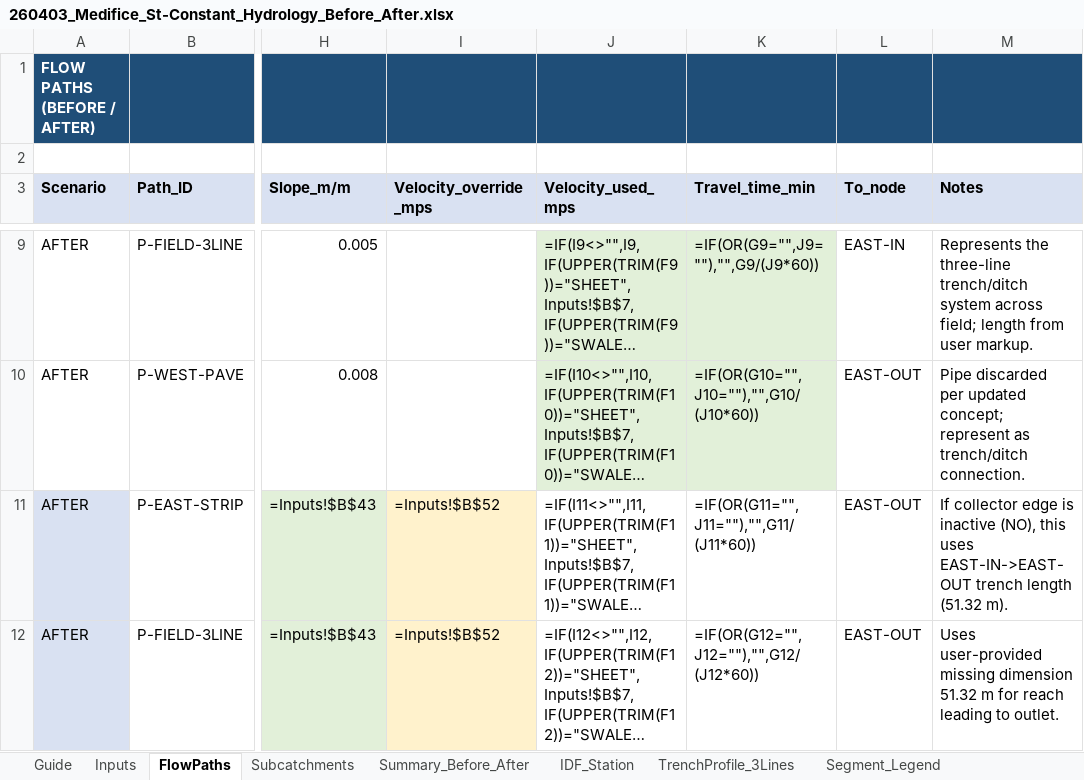
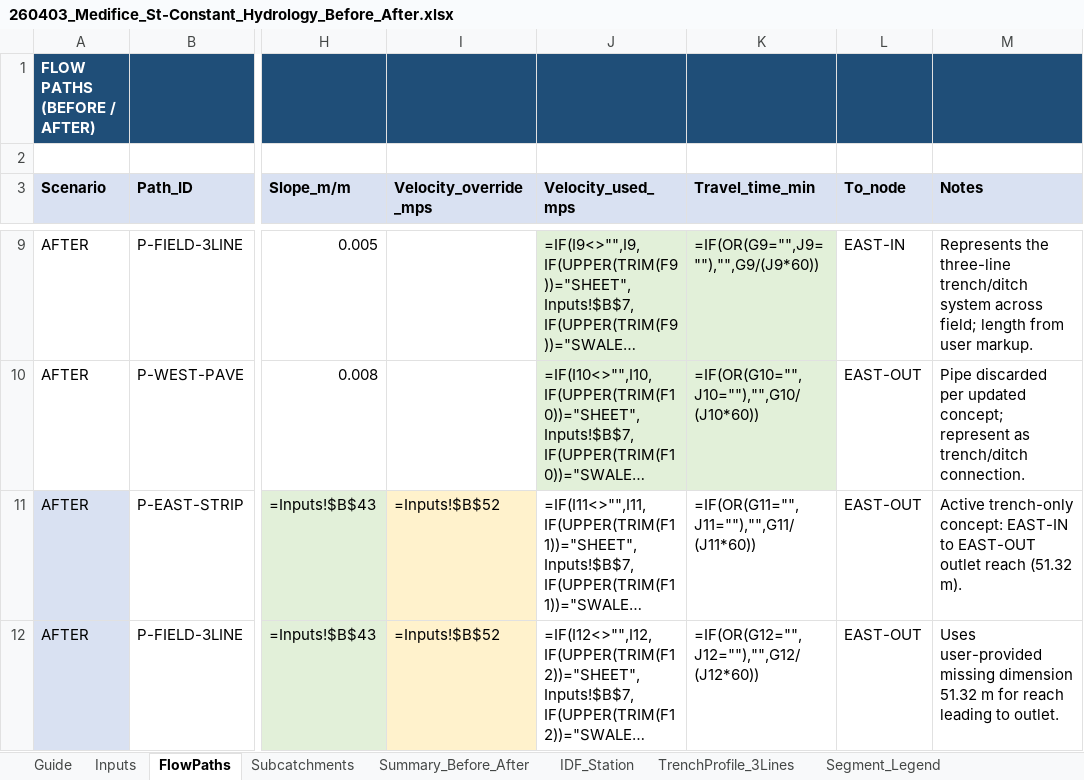
Before and after one commit to acon560-prog/idf-web-app, an Excel workbook: engineering/drainage-design/260403_Medifice_St-Constant_Hydrology_Before_After.xlsx, sheet FlowPaths, drawn as a sheet; only a part is shown, gaps mark what is left out; long unchanged cells end in …; values as stored, in another font and other column widths than the file's, no borders; formulas without a stored value are shown as written; the diff covers the shown part only; the diff names each change by its address in the sheet, - before the commit and + after, or states it on an @@ line.

Commit message:
Sync workbook from commit 919a34a

```diff
--- a/engineering/drainage-design/260403_Medifice_St-Constant_Hydrology_Before_After.xlsx (sheet FlowPaths)
+++ b/engineering/drainage-design/260403_Medifice_St-Constant_Hydrology_Before_After.xlsx (sheet FlowPaths)
-M11 (Notes): If collector edge is inactive (NO), this uses EAST-IN->EAST-OUT trench length (51.32 m).
+M11 (Notes): Active trench-only concept: EAST-IN to EAST-OUT outlet reach (51.32 m).
```
Also changed, not shown: 52 edited cells elsewhere in this sheet, sheet Guide.
